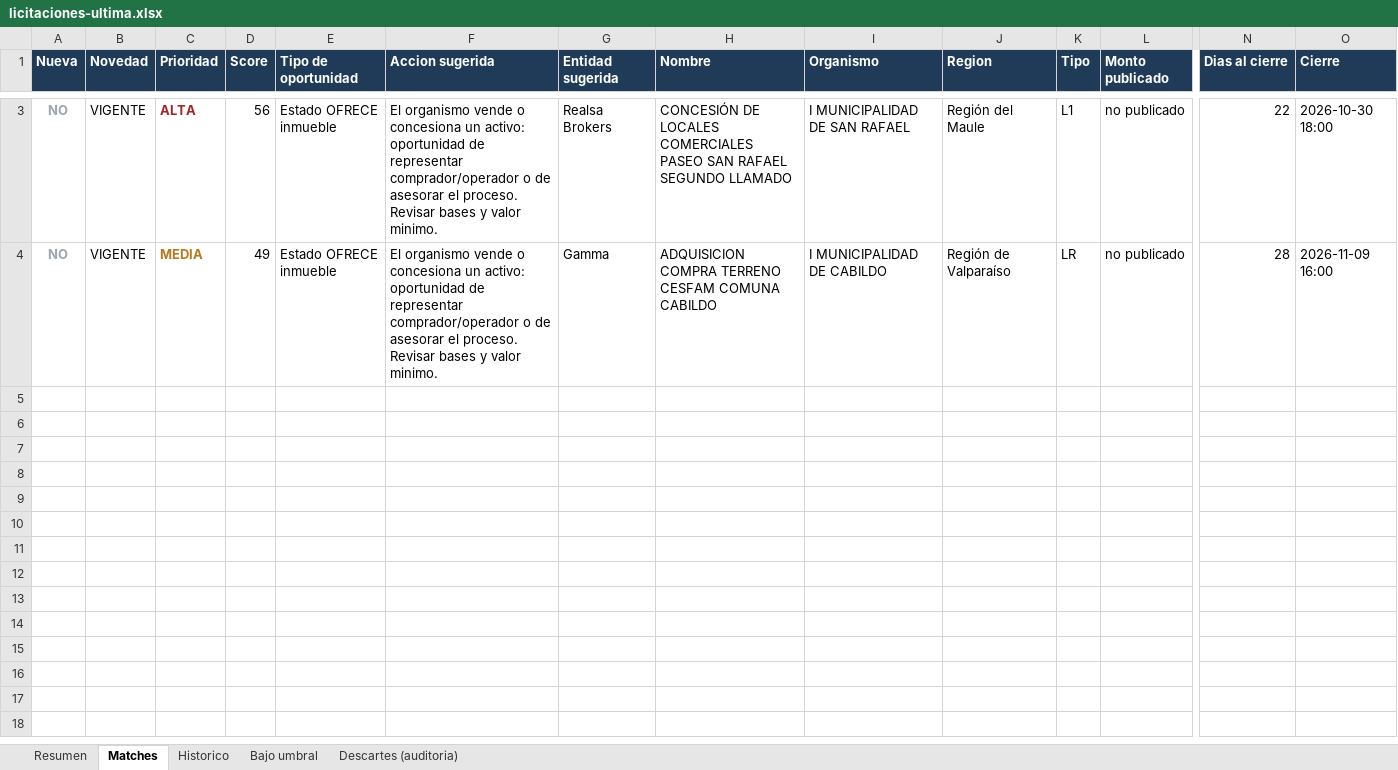
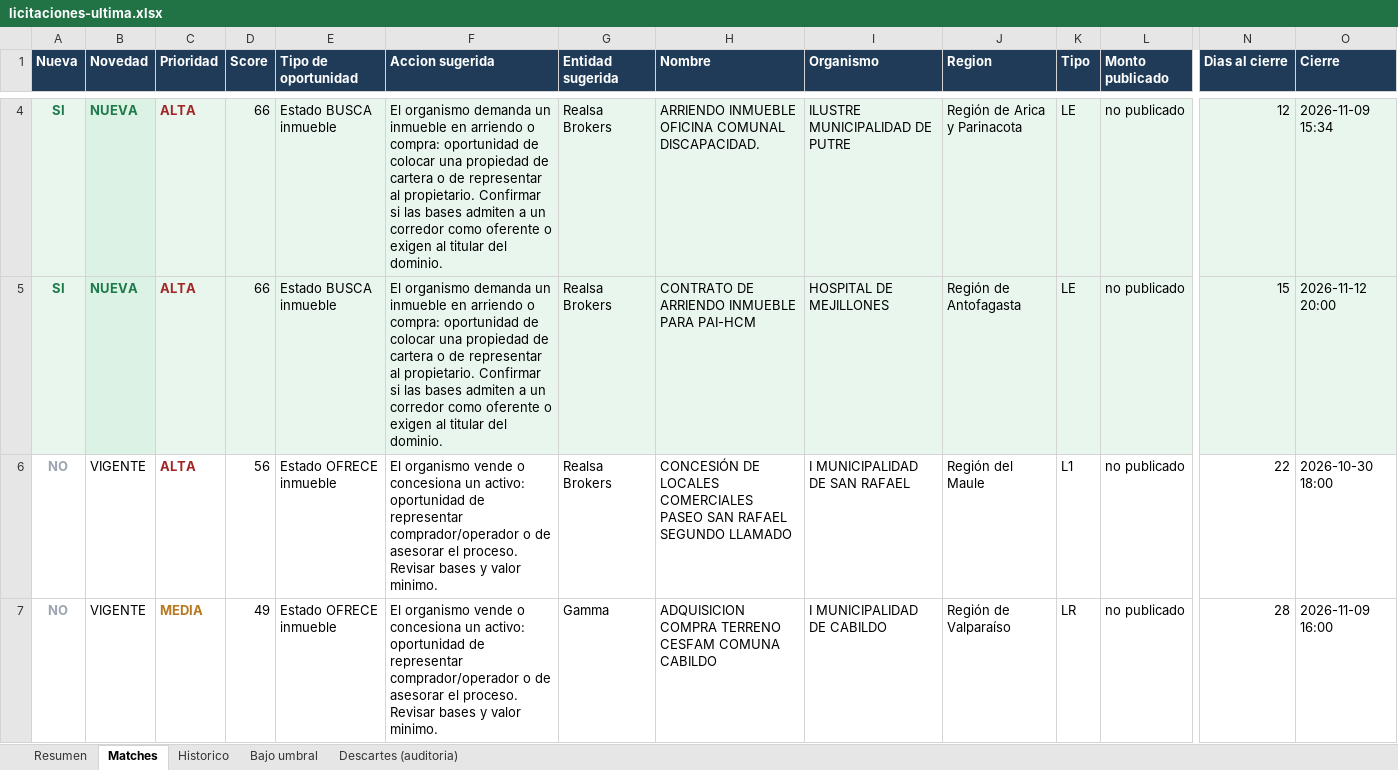
Before and after one commit to Strolj-Oderlink/radar-licitaciones, an Excel workbook: docs/licitaciones-ultima.xlsx, sheet Matches, drawn as a sheet; only a part is shown, gaps mark what is left out; values as stored, in another font and other column widths than the file's, no borders; rows hold the shown columns only; the diff covers the shown part only; the diff names each change by its address in the sheet, - before the commit and + after, or states it on an @@ line.

```diff
--- a/docs/licitaciones-ultima.xlsx (sheet Matches)
+++ b/docs/licitaciones-ultima.xlsx (sheet Matches)
+row 4: SI | NUEVA | ALTA | 66 | Estado BUSCA inmueble | El organismo demanda un inmueble en arriendo o compra: oportunidad de colocar una propiedad de cartera o de representar al propietario. Confirmar si las bases admiten a un corredor como oferente o exigen al titular del dominio. | Realsa Brokers | ARRIENDO INMUEBLE OFICINA COMUNAL DISCAPACIDAD. | ILUSTRE MUNICIPALIDAD DE PUTRE | Región de Arica y Parinacota | LE | no publicado | 12 | 2026-11-09 15:34
+row 5: SI | NUEVA | ALTA | 66 | Estado BUSCA inmueble | El organismo demanda un inmueble en arriendo o compra: oportunidad de colocar una propiedad de cartera o de representar al propietario. Confirmar si las bases admiten a un corredor como oferente o exigen al titular del dominio. | Realsa Brokers | CONTRATO DE ARRIENDO INMUEBLE PARA PAI-HCM | HOSPITAL DE MEJILLONES | Región de Antofagasta | LE | no publicado | 15 | 2026-11-12 20:00
```
Also changed, not shown: 1 added row and 8 edited cells elsewhere in this sheet, sheet Descartes (auditoria), sheet Historico, sheet Bajo umbral, sheet Resumen, 6 other files.
